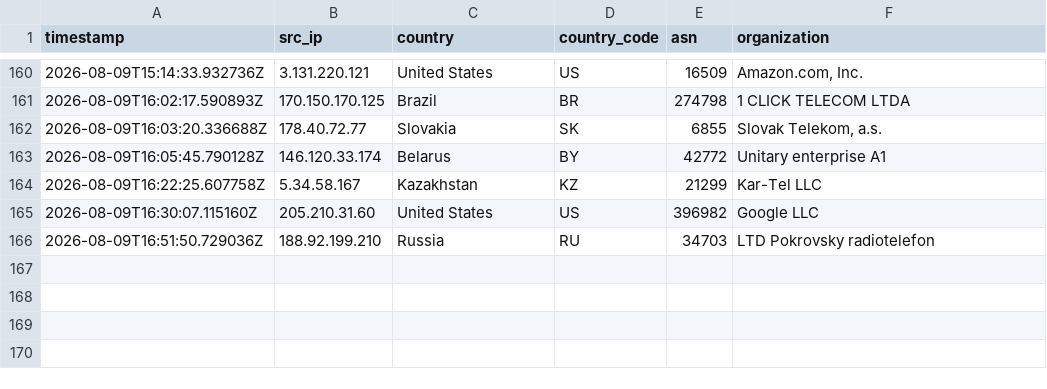
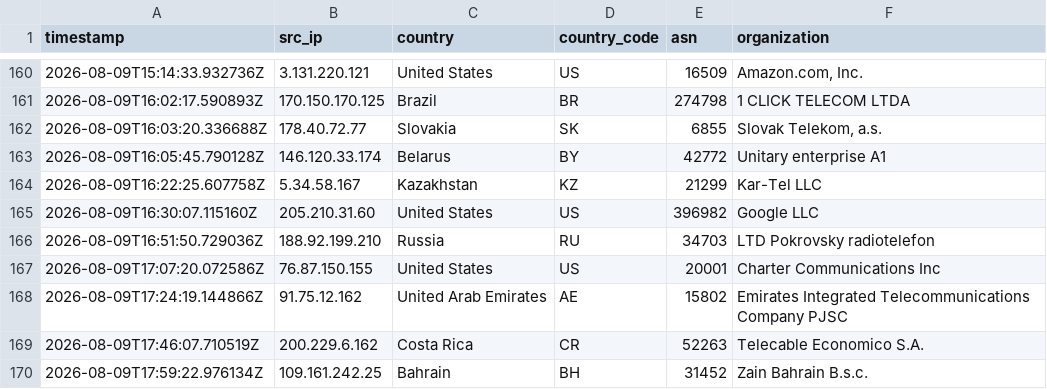
Before and after one commit to Prabhath-de/AWS_Honeypot, a CSV file: data/processed/geoip_asn.csv, drawn as a sheet; only a part is shown, gaps mark what is left out; the diff names each change by its address in the sheet, - before the commit and + after, or states it on an @@ line.

```diff
--- a/data/processed/geoip_asn.csv
+++ b/data/processed/geoip_asn.csv
+row 167: 2026-08-09T17:07:20.072586Z | 76.87.150.155 | United States | US | 20001 | Charter Communications Inc
+row 168: 2026-08-09T17:24:19.144866Z | 91.75.12.162 | United Arab Emirates | AE | 15802 | Emirates Integrated Telecommunications Company PJSC
+row 169: 2026-08-09T17:46:07.710519Z | 200.229.6.162 | Costa Rica | CR | 52263 | Telecable Economico S.A.
+row 170: 2026-08-09T17:59:22.976134Z | 109.161.242.25 | Bahrain | BH | 31452 | Zain Bahrain B.s.c.
```
Also changed, not shown: data/processed/session_summary.csv, 3 other files.
